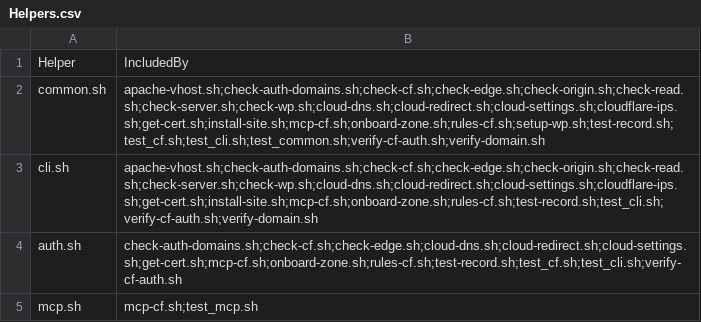
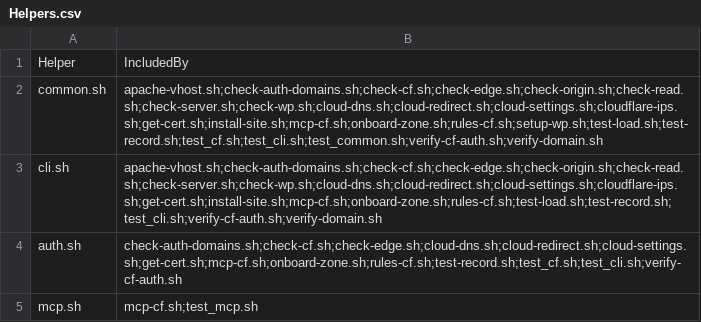
Before and after one commit to fear-ai/multiwp, a CSV file: scripts/Helpers.csv, drawn as a sheet.

```diff
--- a/scripts/Helpers.csv
+++ b/scripts/Helpers.csv
@@ -1,4 +1,4 @@
 Helper,IncludedBy
-common.sh,apache-vhost.sh;check-auth-domains.sh;check-cf.sh;check-edge.sh;check-origin.sh;check-read.sh;check-server.sh;check-wp.sh;cloud-dns.sh;cloud-redirect.sh;cloud-settings.sh;cloudflare-ips.sh;get-cert.sh;install-site.sh;mcp-cf.sh;onboard-zone.sh;rules-cf.sh;setup-wp.sh;test-record.sh;test_cf.sh;test_cli.sh;test_common.sh;verify-cf-auth.sh;verify-domain.sh
-cli.sh,apache-vhost.sh;check-auth-domains.sh;check-cf.sh;check-edge.sh;check-origin.sh;check-read.sh;check-server.sh;check-wp.sh;cloud-dns.sh;cloud-redirect.sh;cloud-settings.sh;cloudflare-ips.sh;get-cert.sh;install-site.sh;mcp-cf.sh;onboard-zone.sh;rules-cf.sh;test-record.sh;test_cli.sh;verify-cf-auth.sh;verify-domain.sh
+common.sh,apache-vhost.sh;check-auth-domains.sh;check-cf.sh;check-edge.sh;check-origin.sh;check-read.sh;check-server.sh;check-wp.sh;cloud-dns.sh;cloud-redirect.sh;cloud-settings.sh;cloudflare-ips.sh;get-cert.sh;install-site.sh;mcp-cf.sh;onboard-zone.sh;rules-cf.sh;setup-wp.sh;test-load.sh;test-record.sh;test_cf.sh;test_cli.sh;test_common.sh;verify-cf-auth.sh;verify-domain.sh
+cli.sh,apache-vhost.sh;check-auth-domains.sh;check-cf.sh;check-edge.sh;check-origin.sh;check-read.sh;check-server.sh;check-wp.sh;cloud-dns.sh;cloud-redirect.sh;cloud-settings.sh;cloudflare-ips.sh;get-cert.sh;install-site.sh;mcp-cf.sh;onboard-zone.sh;rules-cf.sh;test-load.sh;test-record.sh;test_cli.sh;verify-cf-auth.sh;verify-domain.sh
 auth.sh,check-auth-domains.sh;check-cf.sh;check-edge.sh;cloud-dns.sh;cloud-redirect.sh;cloud-settings.sh;get-cert.sh;mcp-cf.sh;onboard-zone.sh;rules-cf.sh;test-record.sh;test_cf.sh;test_cli.sh;verify-cf-auth.sh
```
Also changed, not shown: scripts/Options.csv, 4 other files.
